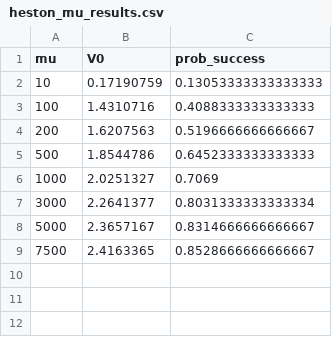
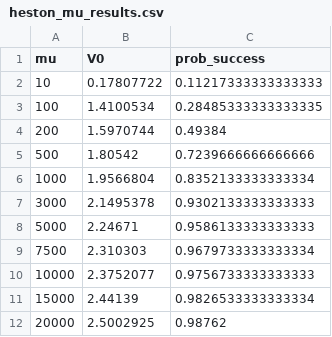
Before and after one commit to phandara/Neural-Network-Approximation, a CSV file: models/Heston/heston_mu_results.csv, drawn as a sheet.

```diff
--- a/models/Heston/heston_mu_results.csv
+++ b/models/Heston/heston_mu_results.csv
@@ -1,9 +1,12 @@
 mu,V0,prob_success
-10,0.17190759,0.13053333333333333
-100,1.4310716,0.4088333333333333
-200,1.6207563,0.5196666666666667
-500,1.8544786,0.6452333333333333
-1000,2.0251327,0.7069
-3000,2.2641377,0.8031333333333334
-5000,2.3657167,0.8314666666666667
-7500,2.4163365,0.8528666666666667
+10,0.17807722,0.11217333333333333
+100,1.4100534,0.28485333333333335
+200,1.5970744,0.49384
+500,1.80542,0.7239666666666666
+1000,1.9566804,0.8352133333333334
+3000,2.1495378,0.9302133333333333
+5000,2.24671,0.9586133333333333
+7500,2.310303,0.9679733333333334
+10000,2.3752077,0.9756733333333333
+15000,2.44139,0.9826533333333334
+20000,2.5002925,0.98762
```
Also changed, not shown: 38 other files.
